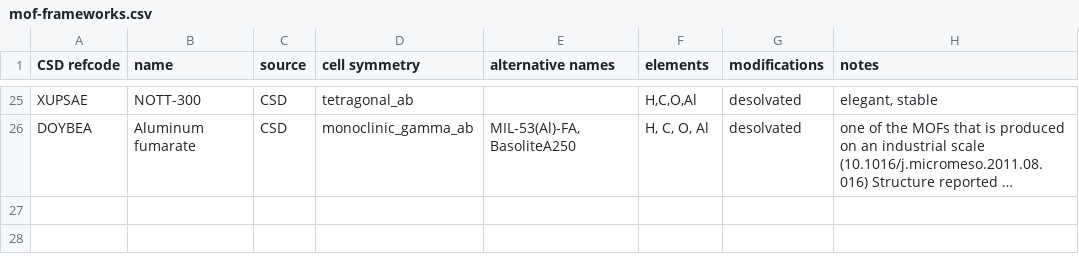
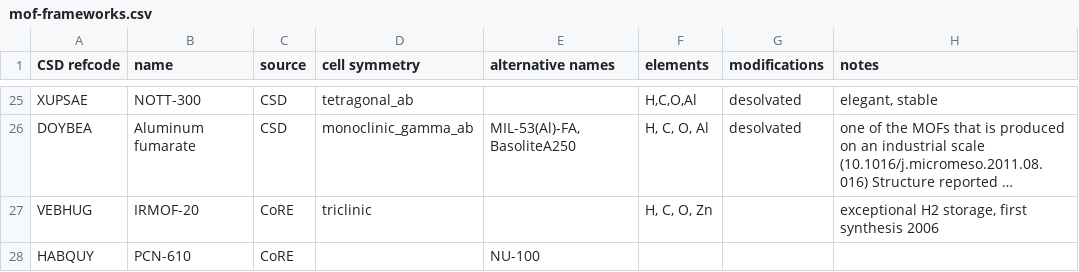
Before and after one commit to danieleongari/CURATED-MOFs, a CSV file: mof-frameworks.csv, drawn as a sheet; only a part is shown, gaps mark what is left out; long unchanged cells end in …; the diff names each change by its address in the sheet, - before the commit and + after, or states it on an @@ line.

Commit message:
[WIP] adding structures from Ahmed et al., Nature Comm. H2 storage screening

```diff
--- a/mof-frameworks.csv
+++ b/mof-frameworks.csv
+row 27: VEBHUG | IRMOF-20 | CoRE | triclinic |  | H, C, O, Zn |  | exceptional H2 storage, first synthesis 2006
+row 28: HABQUY | PCN-610 | CoRE |  | NU-100
```
Also changed, not shown: 2 other files.
